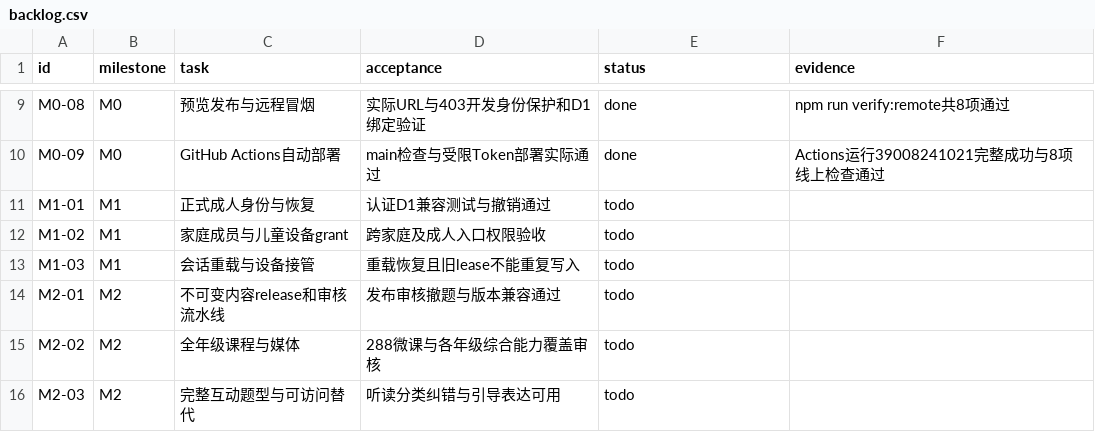
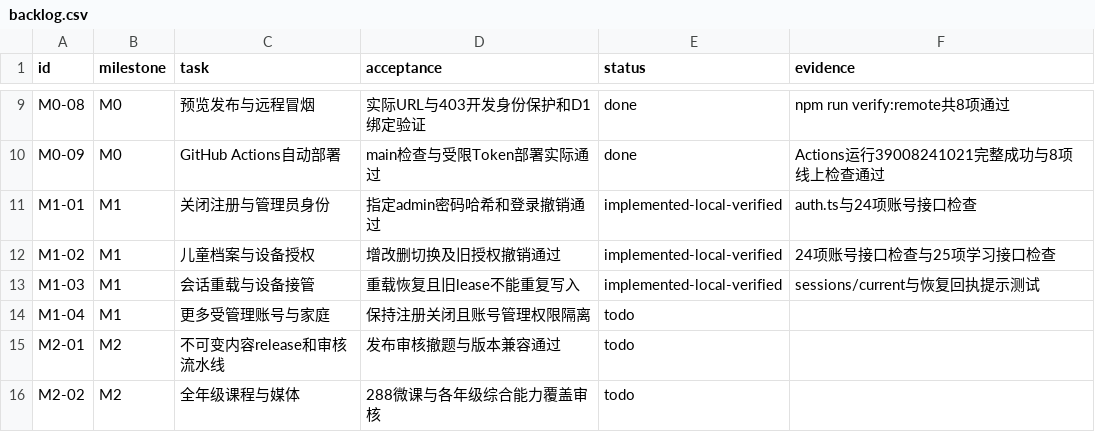
Before and after one commit to windssea/enStudy, a CSV file: docs/development/backlog.csv, drawn as a sheet; only a part is shown, gaps mark what is left out; the shorter side is filled out with more unchanged rows.

```diff
--- a/docs/development/backlog.csv
+++ b/docs/development/backlog.csv
@@ -10,5 +10,6 @@ M0-08,M0,预览发布与远程冒烟,实际URL与403开发身份保护和D1绑
 M0-09,M0,GitHub Actions自动部署,main检查与受限Token部署实际通过,done,Actions运行39008241021完整成功与8项线上检查通过
-M1-01,M1,正式成人身份与恢复,认证D1兼容测试与撤销通过,todo,
-M1-02,M1,家庭成员与儿童设备grant,跨家庭及成人入口权限验收,todo,
-M1-03,M1,会话重载与设备接管,重载恢复且旧lease不能重复写入,todo,
+M1-01,M1,关闭注册与管理员身份,指定admin密码哈希和登录撤销通过,implemented-local-verified,auth.ts与24项账号接口检查
+M1-02,M1,儿童档案与设备授权,增改删切换及旧授权撤销通过,implemented-local-verified,24项账号接口检查与25项学习接口检查
+M1-03,M1,会话重载与设备接管,重载恢复且旧lease不能重复写入,implemented-local-verified,sessions/current与恢复回执提示测试
+M1-04,M1,更多受管理账号与家庭,保持注册关闭且账号管理权限隔离,todo,
 M2-01,M2,不可变内容release和审核流水线,发布审核撤题与版本兼容通过,todo,
```
Also changed, not shown: 25 other files.
